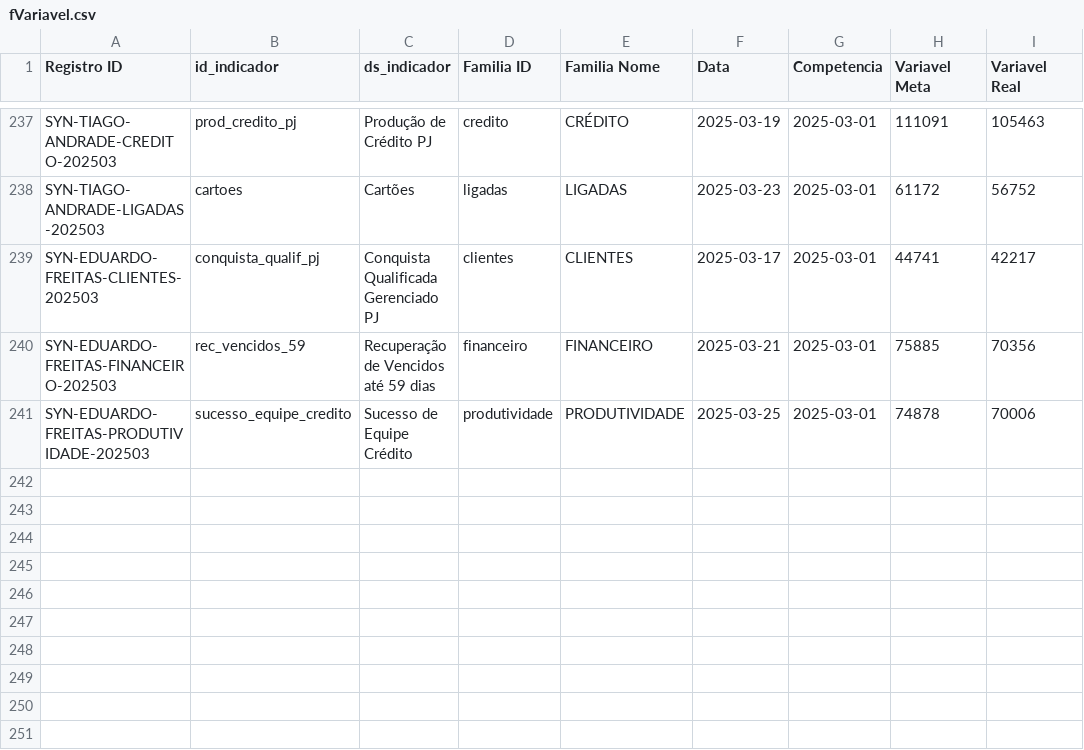
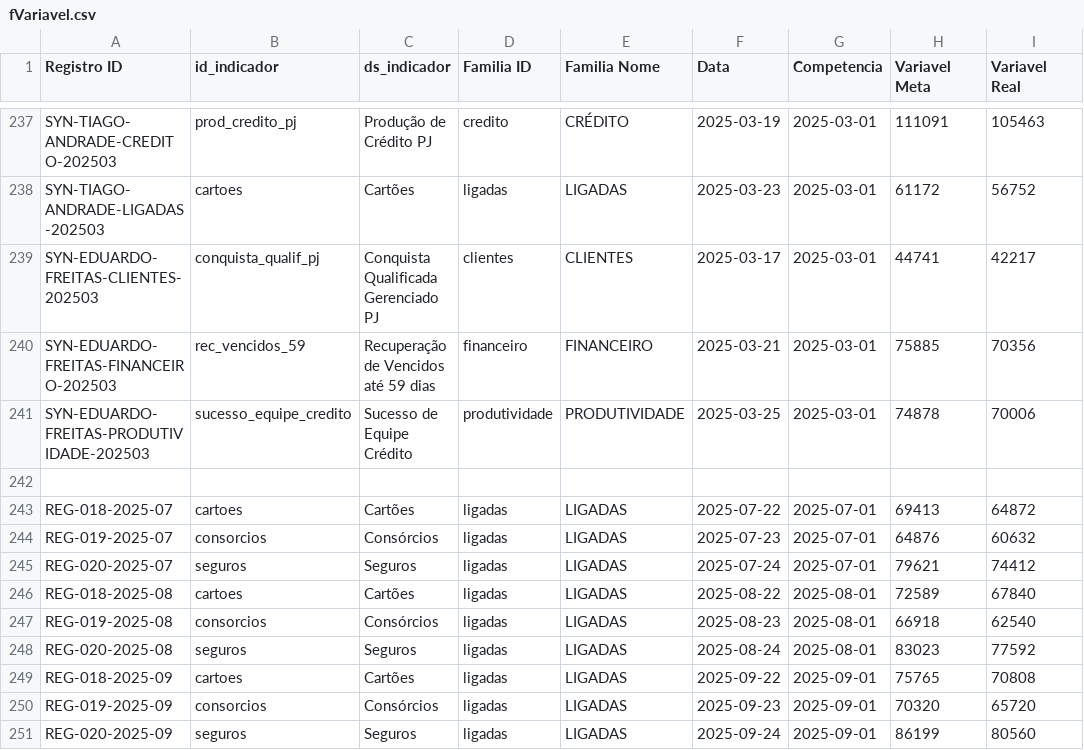
Before and after one commit to ltbastos/pobj3, a CSV file: Bases/fVariavel.csv, drawn as a sheet; only a part is shown, gaps mark what is left out.

```diff
--- a/Bases/fVariavel.csv
+++ b/Bases/fVariavel.csv
@@ -241 +241,11 @@ SYN-EDUARDO-FREITAS-FINANCEIRO-202503;rec_vencidos_59;Recuperação de Vencidos
 SYN-EDUARDO-FREITAS-PRODUTIVIDADE-202503;sucesso_equipe_credito;Sucesso de Equipe Crédito;produtividade;PRODUTIVIDADE;2025-03-25;2025-03-01;74878;70006
+
+REG-018-2025-07;cartoes;Cartões;ligadas;LIGADAS;2025-07-22;2025-07-01;69413;64872
+REG-019-2025-07;consorcios;Consórcios;ligadas;LIGADAS;2025-07-23;2025-07-01;64876;60632
+REG-020-2025-07;seguros;Seguros;ligadas;LIGADAS;2025-07-24;2025-07-01;79621;74412
+REG-018-2025-08;cartoes;Cartões;ligadas;LIGADAS;2025-08-22;2025-08-01;72589;67840
+REG-019-2025-08;consorcios;Consórcios;ligadas;LIGADAS;2025-08-23;2025-08-01;66918;62540
+REG-020-2025-08;seguros;Seguros;ligadas;LIGADAS;2025-08-24;2025-08-01;83023;77592
+REG-018-2025-09;cartoes;Cartões;ligadas;LIGADAS;2025-09-22;2025-09-01;75765;70808
+REG-019-2025-09;consorcios;Consórcios;ligadas;LIGADAS;2025-09-23;2025-09-01;70320;65720
+REG-020-2025-09;seguros;Seguros;ligadas;LIGADAS;2025-09-24;2025-09-01;86199;80560
```
Also changed, not shown: Bases/fMetas.csv, 1 other file.
